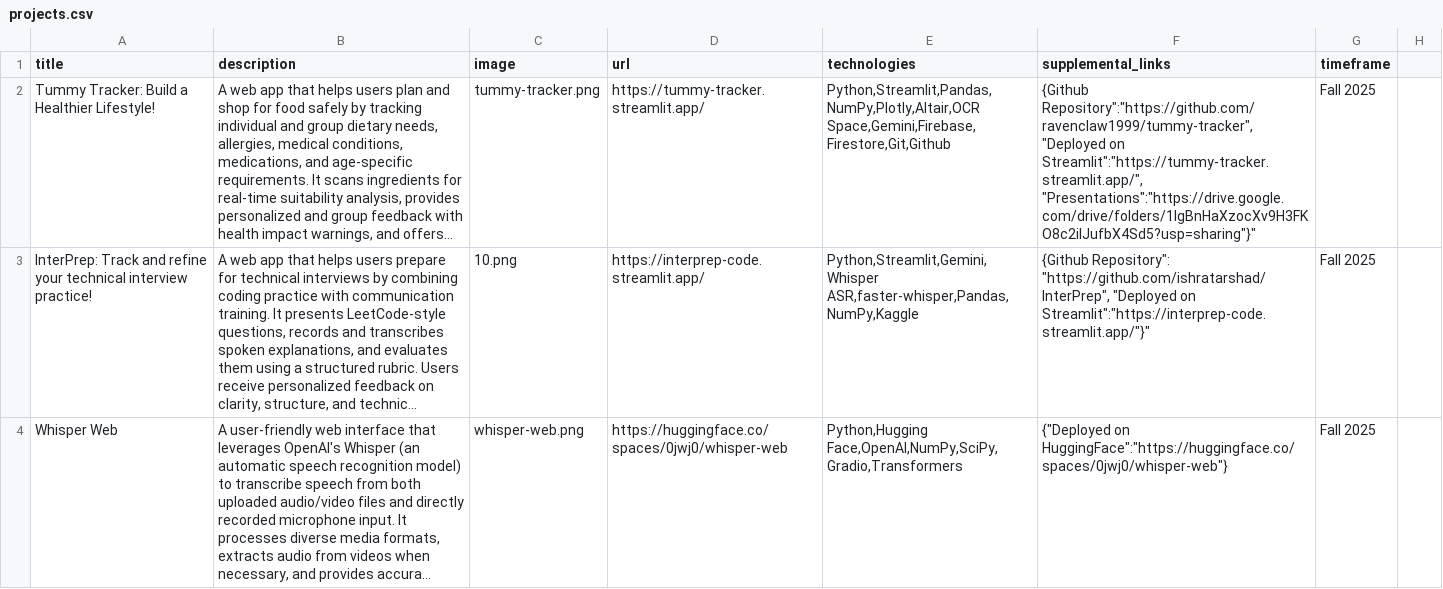
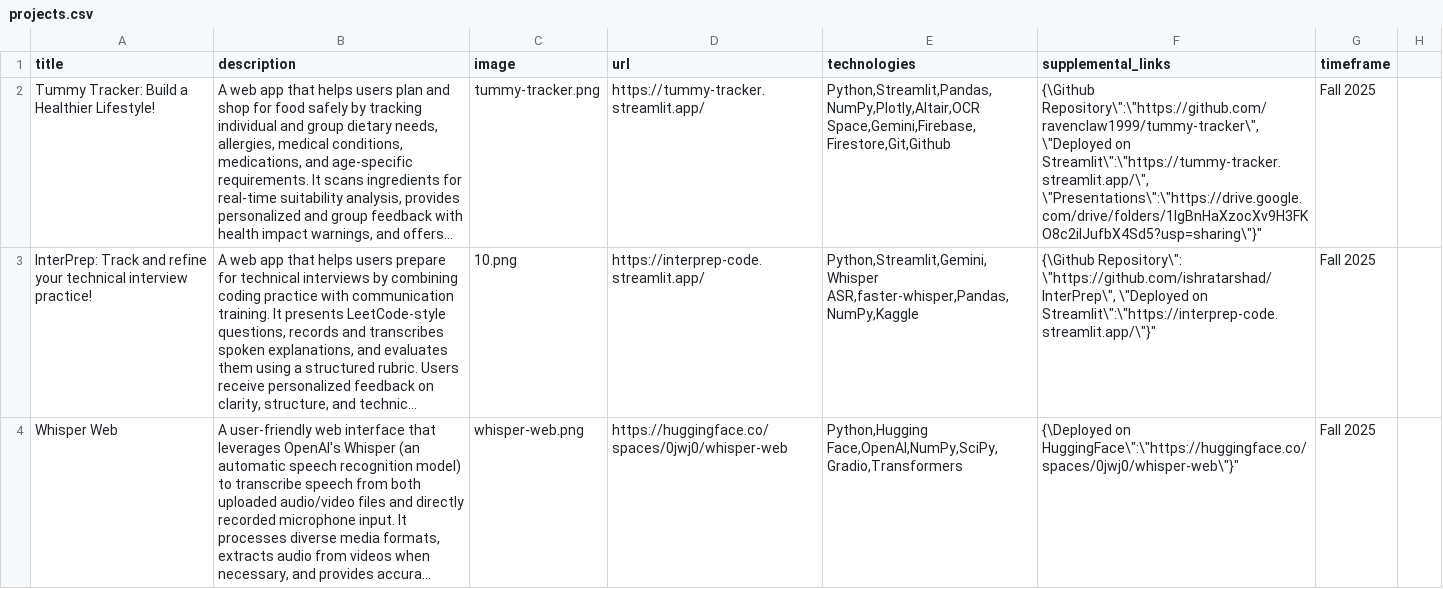
Before and after one commit to wong-ja/wong-ja.github.io, a CSV file: data/projects.csv, drawn as a sheet; only a part is shown; long unchanged cells end in …; the diff covers the shown part only; the diff names each change by its address in the sheet, - before the commit and + after, or states it on an @@ line.

```diff
--- a/data/projects.csv
+++ b/data/projects.csv
-F2 (supplemental_links): {Github Repository":"https://github.com/ravenclaw1999/tummy-tracker", "Deployed on Streamlit":"https://tummy-tracker.streamlit.app/", "Presentations":"https://drive.google.com/drive/folders/1IgBnHaXzocXv9H3FKO8c2iIJufbX4Sd5?usp=sharing"}"
+F2 (supplemental_links): {\Github Repository\":\"https://github.com/ravenclaw1999/tummy-tracker\", \"Deployed on Streamlit\":\"https://tummy-tracker.streamlit.app/\", \"Presentations\":\"https://drive.google.com/drive/folders/1IgBnHaXzocXv9H3FKO8c2iIJufbX4Sd5?usp=sharing\"}"
-F3 (supplemental_links): {Github Repository": "https://github.com/ishratarshad/InterPrep", "Deployed on Streamlit":"https://interprep-code.streamlit.app/"}"
+F3 (supplemental_links): {\Github Repository\": \"https://github.com/ishratarshad/InterPrep\", \"Deployed on Streamlit\":\"https://interprep-code.streamlit.app/\"}"
-F4 (supplemental_links): {"Deployed on HuggingFace":"https://huggingface.co/spaces/0jwj0/whisper-web"}
+F4 (supplemental_links): {\Deployed on HuggingFace\":\"https://huggingface.co/spaces/0jwj0/whisper-web\"}"
```
Also changed, not shown: 7 removed rows elsewhere in this file.
